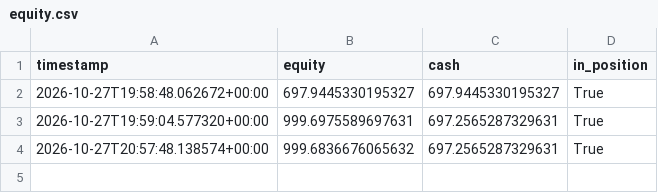
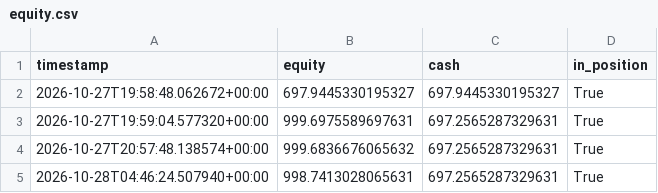
Before and after one commit to kgps47rt9t-max/crypto-fib-elliott-bot, a CSV file: logs/equity.csv, drawn as a sheet.

```diff
--- a/logs/equity.csv
+++ b/logs/equity.csv
@@ -4 +4,2 @@ timestamp,equity,cash,in_position
 2026-10-27T20:57:48.138574+00:00,999.6836676065632,697.2565287329631,True
+2026-10-28T04:46:24.507940+00:00,998.7413028065631,697.2565287329631,True
```
Also changed, not shown: 2 other files.
